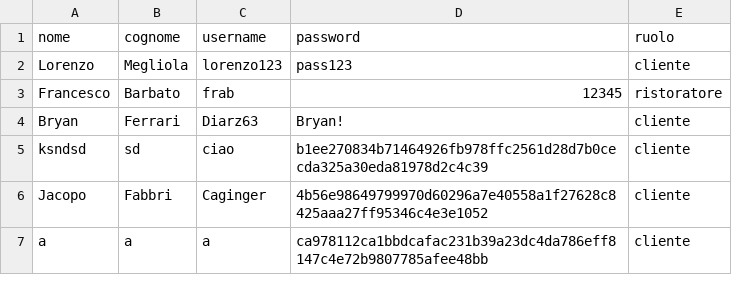
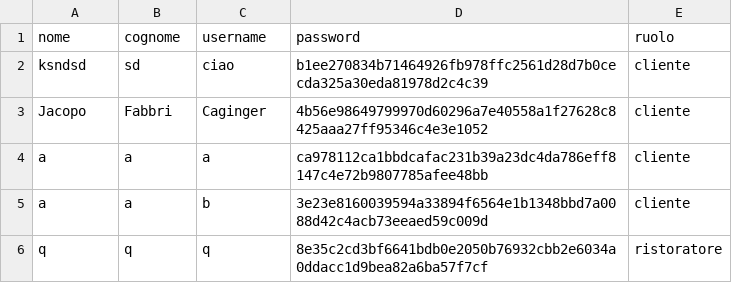
Before and after one commit to bryanferrari05/java-university-project, a CSV file: data/utenti.csv, drawn as a sheet; removed rows and columns are numbered as before the commit, all else as after; the diff names each change by its address in the sheet, - before the commit and + after, or states it on an @@ line.

```diff
--- a/data/utenti.csv
+++ b/data/utenti.csv
-row 2: Lorenzo | Megliola | lorenzo123 | pass123 | cliente
-row 3: Francesco | Barbato | frab | 12345 | ristoratore
-row 4: Bryan | Ferrari | Diarz63 | Bryan! | cliente
+row 5: a | a | b | 3e23e8160039594a33894f6564e1b1348bbd7a0088d42c4acb73eeaed59c009d | cliente
+row 6: q | q | q | 8e35c2cd3bf6641bdb0e2050b76932cbb2e6034a0ddacc1d9bea82a6ba57f7cf | ristoratore
```
Also changed, not shown: 4 other files.
